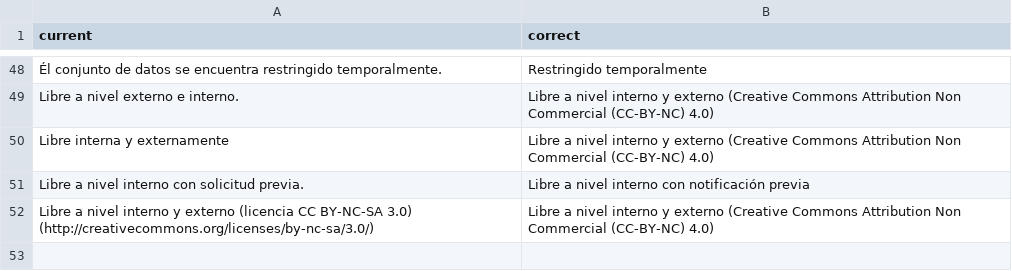
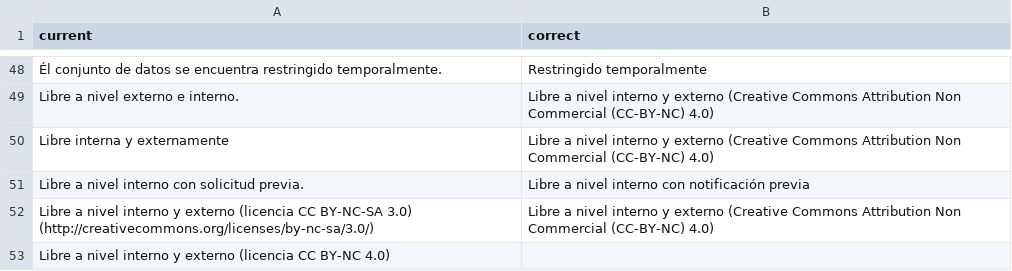
Before and after one commit to I2DHumboldt/scripts-Ceiba, a CSV file: data_cleansing/mapeo.csv, drawn as a sheet; only a part is shown, gaps mark what is left out; the diff names each change by its address in the sheet, - before the commit and + after, or states it on an @@ line.

Commit message:
Se agrega un valor al mapeo.csv
Se agrega un valor al mapeo.csv
El nuevo valor se encontró en la implementación final de los nuevos desarrollos de Ceiba.

```diff
--- a/data_cleansing/mapeo.csv
+++ b/data_cleansing/mapeo.csv
+row 53: Libre a nivel interno y externo (licencia CC BY-NC 4.0)
```
